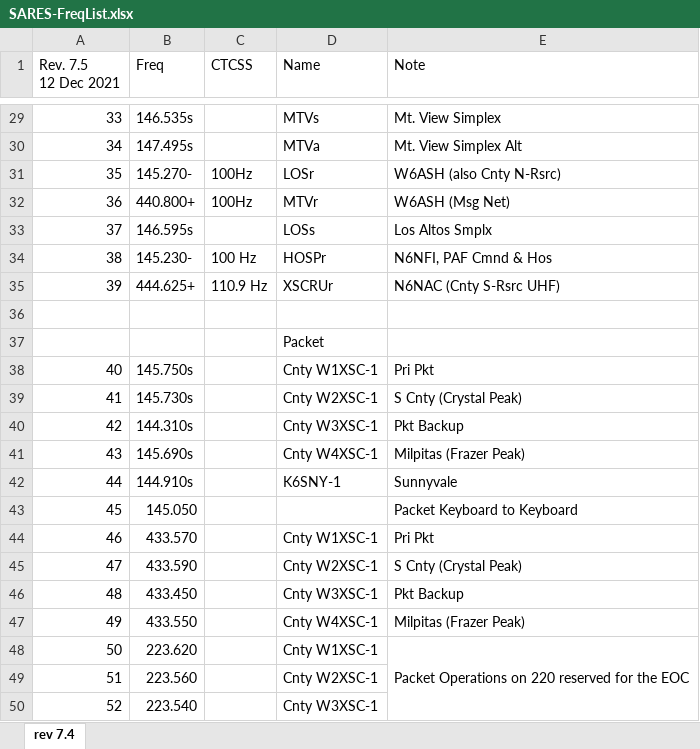
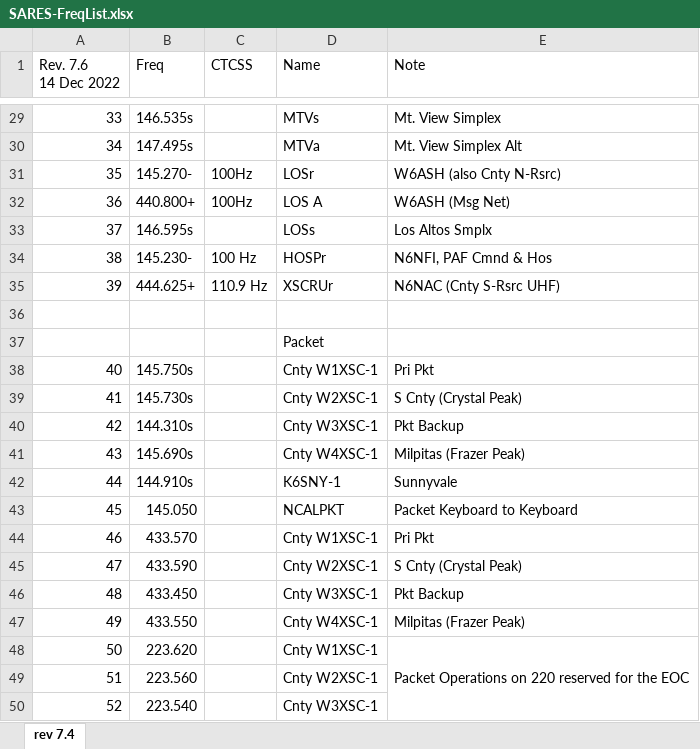
Before and after one commit to saresrg/Go-Kit-Forms, an Excel workbook: Frequency-Lists/SARES-FreqList.xlsx, sheet rev 7.4, drawn as a sheet; only a part is shown, gaps mark what is left out; values as stored, in another font and other column widths than the file's, no cell formats; the diff covers the shown part only; the diff names each change by its address in the sheet, - before the commit and + after, or states it on an @@ line.

```diff
--- a/Frequency-Lists/SARES-FreqList.xlsx (sheet rev 7.4)
+++ b/Frequency-Lists/SARES-FreqList.xlsx (sheet rev 7.4)
@@ column A (Rev. 7.6 14 Dec 2022) renumbered in row 1 @@
-D32 (Name): MTVr
+D32 (Name): LOS A
-D43 (Name): (empty)
+D43 (Name): NCALPKT
```
Also changed, not shown: 3 removed rows and 10 edited cells elsewhere in this sheet, cell formats, 1 other file.
